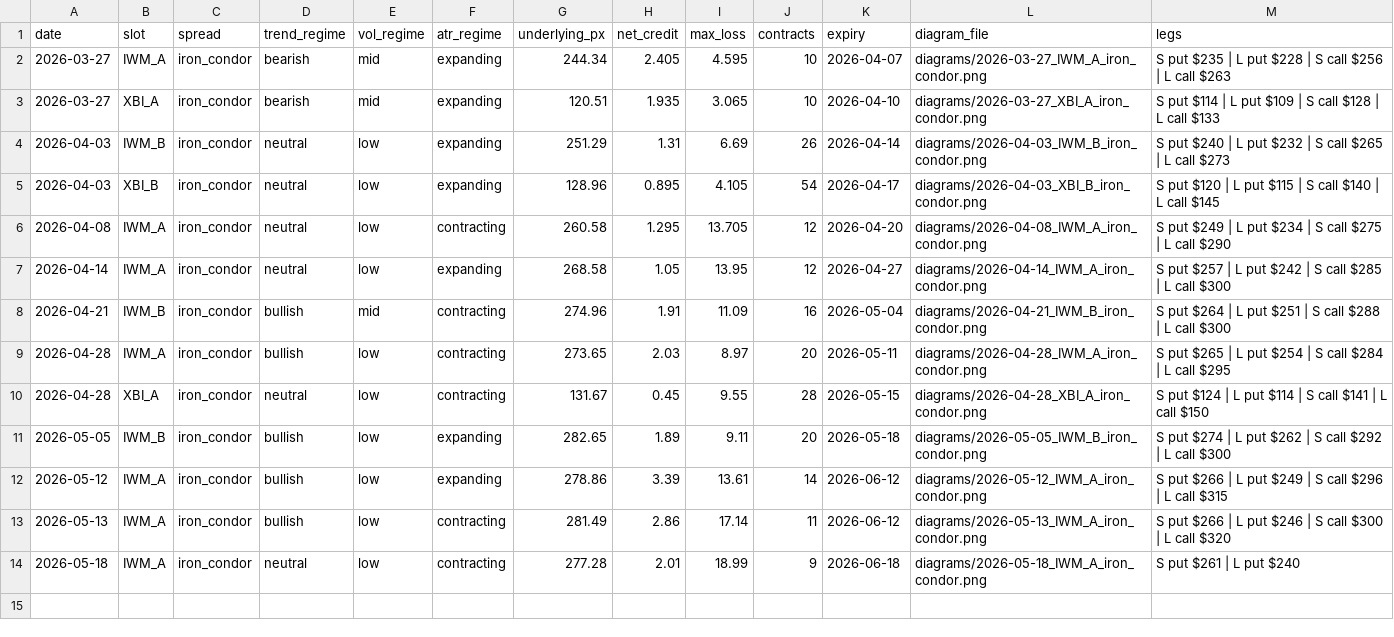
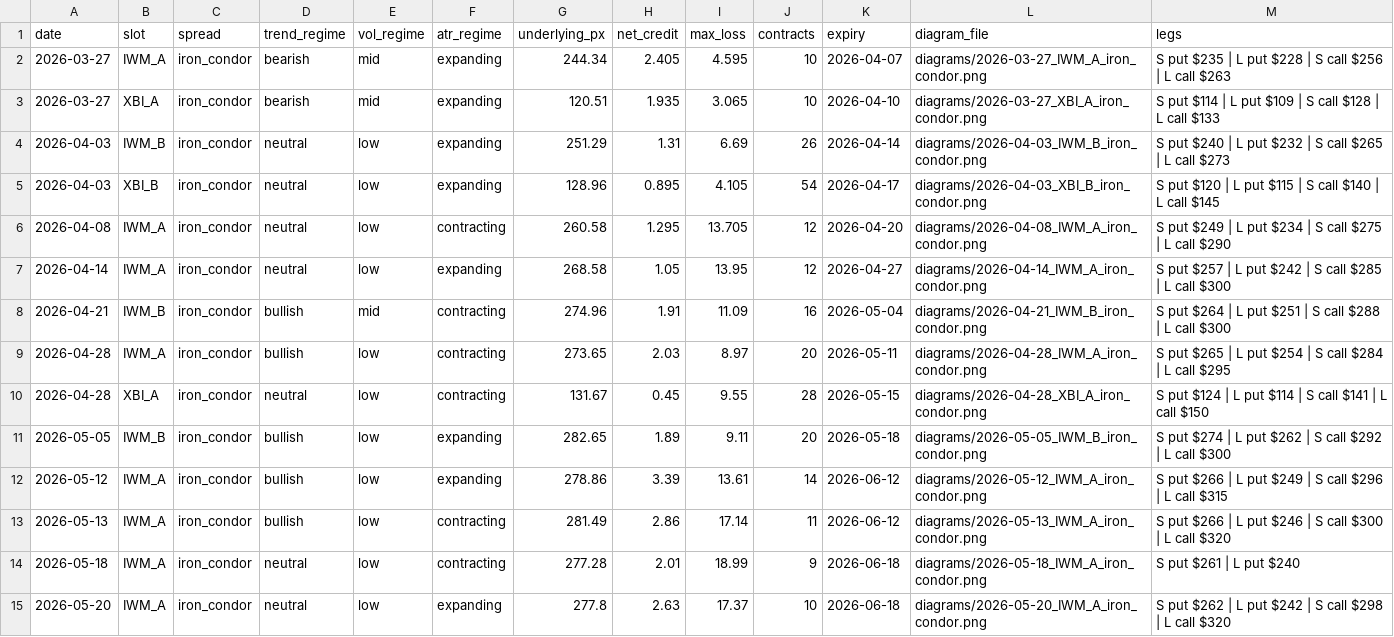
Before and after one commit to babrinks22/vrp-trader, a CSV file: spread_log.csv, drawn as a sheet; the diff names each change by its address in the sheet, - before the commit and + after, or states it on an @@ line.

```diff
--- a/spread_log.csv
+++ b/spread_log.csv
+row 15: 2026-05-20 | IWM_A | iron_condor | neutral | low | expanding | 277.8 | 2.63 | 17.37 | 10 | 2026-06-18 | diagrams/2026-05-20_IWM_A_iron_condor.png | S put $262 | L put $242 | S call $298 | L call $320
```
Also changed, not shown: trade_log.csv, 4 other files.
